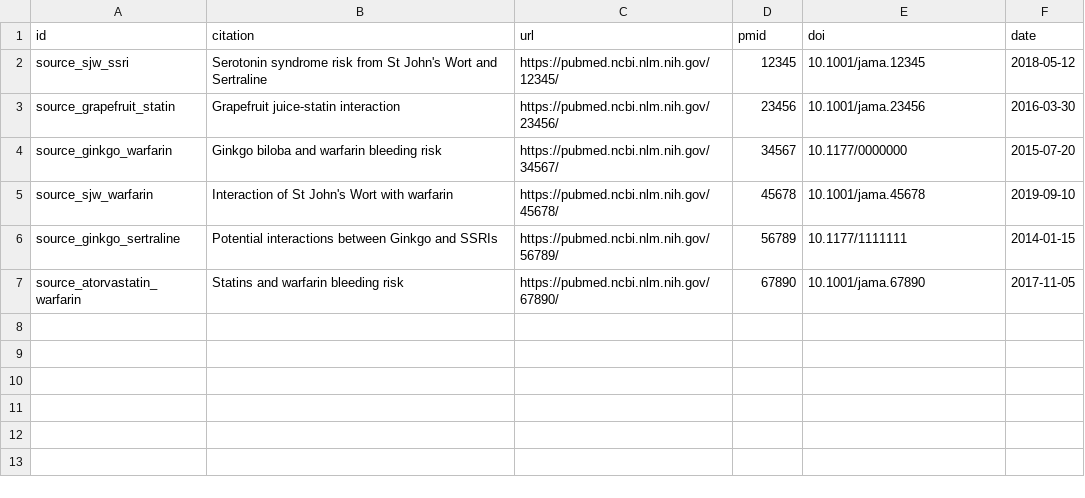
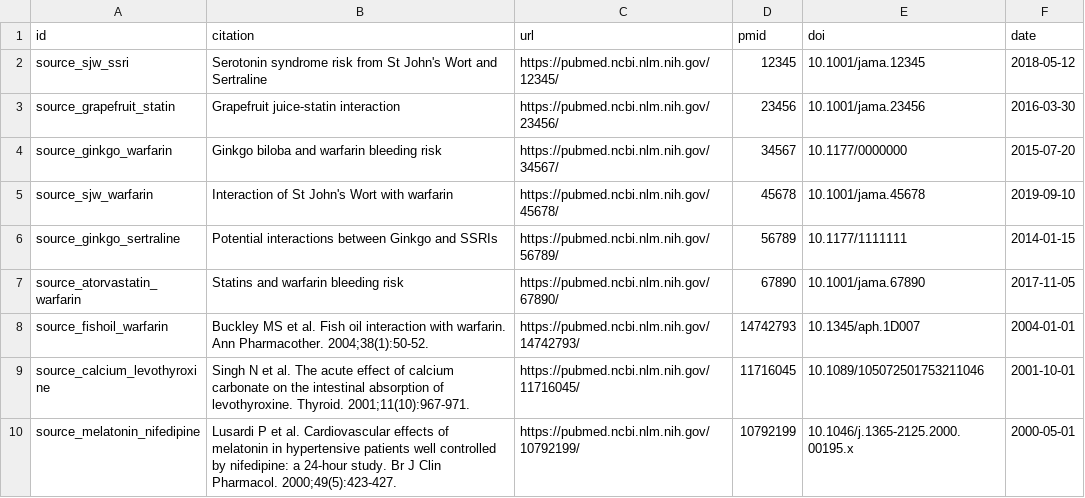
Before and after one commit to KG-97/supptracker, a CSV file: data/sources.csv, drawn as a sheet.

Commit message:
Expand dataset with cardiometabolic interactions

```diff
--- a/data/sources.csv
+++ b/data/sources.csv
@@ -7 +7,4 @@ source_ginkgo_sertraline,"Potential interactions between Ginkgo and SSRIs","http
 source_atorvastatin_warfarin,"Statins and warfarin bleeding risk","https://pubmed.ncbi.nlm.nih.gov/67890/",67890,10.1001/jama.67890,2017-11-05
+source_fishoil_warfarin,"Buckley MS et al. Fish oil interaction with warfarin. Ann Pharmacother. 2004;38(1):50-52.","https://pubmed.ncbi.nlm.nih.gov/14742793/",14742793,10.1345/aph.1D007,2004-01-01
+source_calcium_levothyroxine,"Singh N et al. The acute effect of calcium carbonate on the intestinal absorption of levothyroxine. Thyroid. 2001;11(10):967-971.","https://pubmed.ncbi.nlm.nih.gov/11716045/",11716045,10.1089/105072501753211046,2001-10-01
+source_melatonin_nifedipine,"Lusardi P et al. Cardiovascular effects of melatonin in hypertensive patients well controlled by nifedipine: a 24-hour study. Br J Clin Pharmacol. 2000;49(5):423-427.","https://pubmed.ncbi.nlm.nih.gov/10792199/",10792199,10.1046/j.1365-2125.2000.00195.x,2000-05-01
```
Also changed, not shown: data/compounds.csv, data/interactions.csv, 1 other file.
